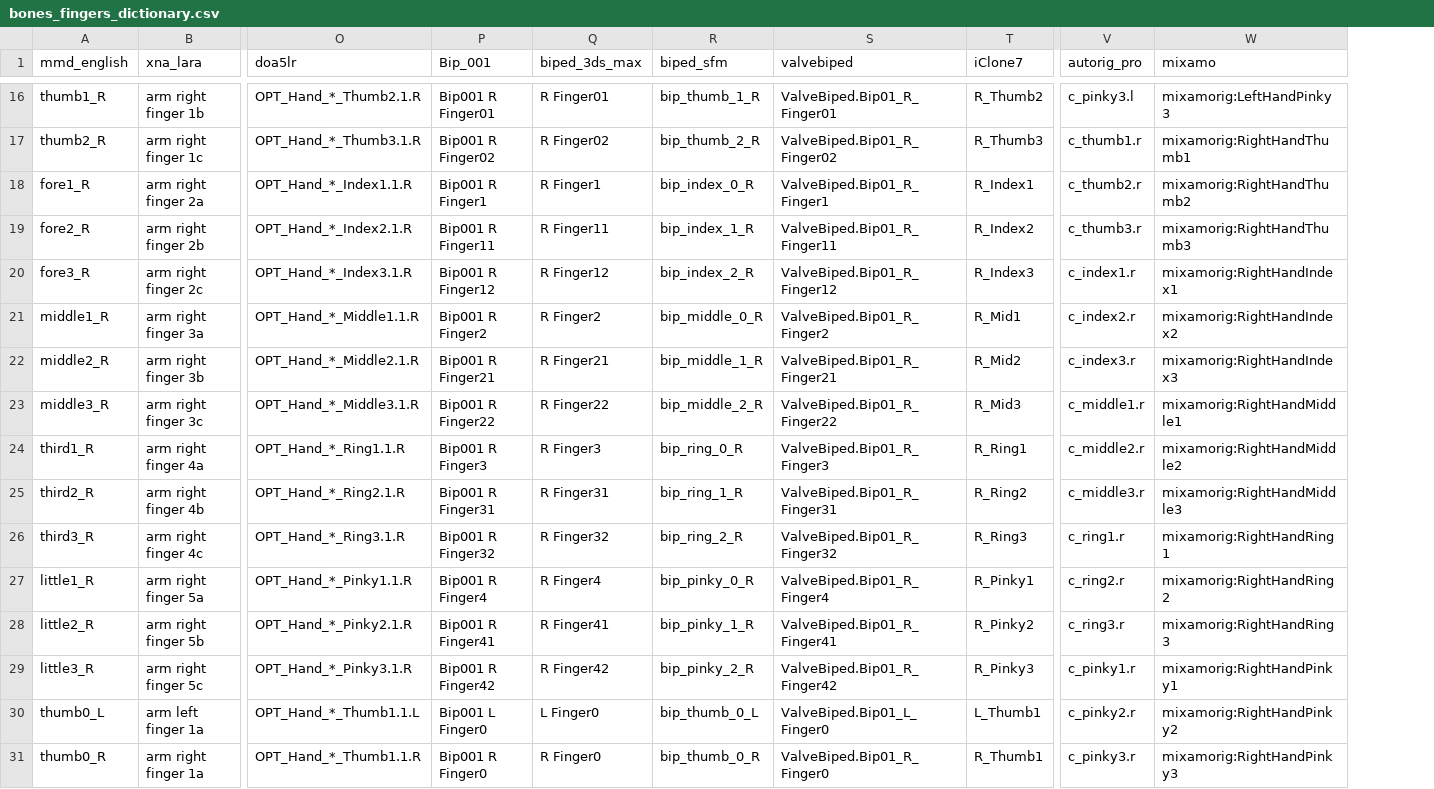
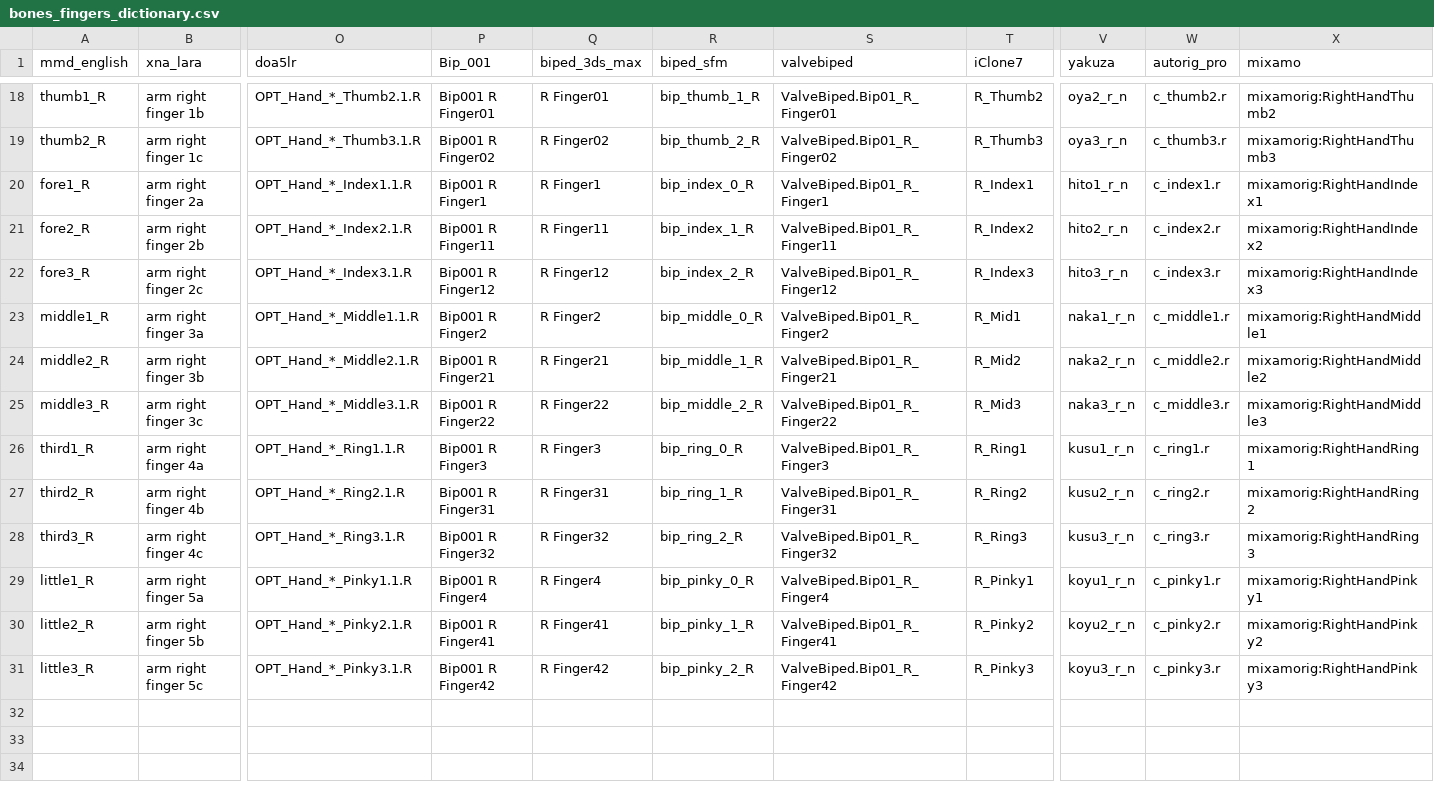
Before and after one commit to wikid24/ffxiv_mmd_tools_helper, a CSV file: ffxiv_mmd_tools_helper/data/bones_fingers_dictionary.csv, drawn as a sheet; only a part is shown, gaps mark what is left out; removed rows and columns are numbered as before the commit, all else as after; rows hold the shown columns only; the diff covers the shown part only; the diff names each change by its address in the sheet, - before the commit and + after, or states it on an @@ line.

```diff
--- a/ffxiv_mmd_tools_helper/data/bones_fingers_dictionary.csv
+++ b/ffxiv_mmd_tools_helper/data/bones_fingers_dictionary.csv
+column V (yakuza), rows 18-31: oya2_r_n | oya3_r_n | hito1_r_n | hito2_r_n | hito3_r_n | naka1_r_n | naka2_r_n | naka3_r_n | kusu1_r_n | kusu2_r_n | kusu3_r_n | koyu1_r_n | koyu2_r_n | koyu3_r_n
-W18 (autorig_pro): c_pinky3.l
+W18 (autorig_pro): c_thumb2.r
-X18 (mixamo): mixamorig:LeftHandPinky3
+X18 (mixamo): mixamorig:RightHandThumb2
-W19 (autorig_pro): c_thumb1.r
+W19 (autorig_pro): c_thumb3.r
-X19 (mixamo): mixamorig:RightHandThumb1
+X19 (mixamo): mixamorig:RightHandThumb3
-W20 (autorig_pro): c_thumb2.r
+W20 (autorig_pro): c_index1.r
-X20 (mixamo): mixamorig:RightHandThumb2
+X20 (mixamo): mixamorig:RightHandIndex1
-W21 (autorig_pro): c_thumb3.r
+W21 (autorig_pro): c_index2.r
-X21 (mixamo): mixamorig:RightHandThumb3
+X21 (mixamo): mixamorig:RightHandIndex2
-W22 (autorig_pro): c_index1.r
+W22 (autorig_pro): c_index3.r
-X22 (mixamo): mixamorig:RightHandIndex1
+X22 (mixamo): mixamorig:RightHandIndex3
-W23 (autorig_pro): c_index2.r
+W23 (autorig_pro): c_middle1.r
-X23 (mixamo): mixamorig:RightHandIndex2
+X23 (mixamo): mixamorig:RightHandMiddle1
-W24 (autorig_pro): c_index3.r
+W24 (autorig_pro): c_middle2.r
-X24 (mixamo): mixamorig:RightHandIndex3
+X24 (mixamo): mixamorig:RightHandMiddle2
-W25 (autorig_pro): c_middle1.r
+W25 (autorig_pro): c_middle3.r
-X25 (mixamo): mixamorig:RightHandMiddle1
+X25 (mixamo): mixamorig:RightHandMiddle3
-W26 (autorig_pro): c_middle2.r
+W26 (autorig_pro): c_ring1.r
-X26 (mixamo): mixamorig:RightHandMiddle2
+X26 (mixamo): mixamorig:RightHandRing1
-W27 (autorig_pro): c_middle3.r
+W27 (autorig_pro): c_ring2.r
-X27 (mixamo): mixamorig:RightHandMiddle3
+X27 (mixamo): mixamorig:RightHandRing2
-W28 (autorig_pro): c_ring1.r
+W28 (autorig_pro): c_ring3.r
-X28 (mixamo): mixamorig:RightHandRing1
+X28 (mixamo): mixamorig:RightHandRing3
-W29 (autorig_pro): c_ring2.r
+W29 (autorig_pro): c_pinky1.r
-X29 (mixamo): mixamorig:RightHandRing2
+X29 (mixamo): mixamorig:RightHandPinky1
-W30 (autorig_pro): c_ring3.r
+W30 (autorig_pro): c_pinky2.r
-X30 (mixamo): mixamorig:RightHandRing3
+X30 (mixamo): mixamorig:RightHandPinky2
-W31 (autorig_pro): c_pinky1.r
+W31 (autorig_pro): c_pinky3.r
-X31 (mixamo): mixamorig:RightHandPinky1
+X31 (mixamo): mixamorig:RightHandPinky3
-row 30: thumb0_L | arm left finger 1a | OPT_Hand_*_Thumb1.1.L | Bip001 L Finger0 | L Finger0 | bip_thumb_0_L | ValveBiped.Bip01_L_Finger0 | L_Thumb1 | c_pinky2.r | mixamorig:RightHandPinky2
-row 31: thumb0_R | arm right finger 1a | OPT_Hand_*_Thumb1.1.R | Bip001 R Finger0 | R Finger0 | bip_thumb_0_R | ValveBiped.Bip01_R_Finger0 | R_Thumb1 | c_pinky3.r | mixamorig:RightHandPinky3
```
Also changed, not shown: 2 added rows and 28 edited cells elsewhere in this file, ffxiv_mmd_tools_helper/data/bones_dictionary.csv, 2 other files.
